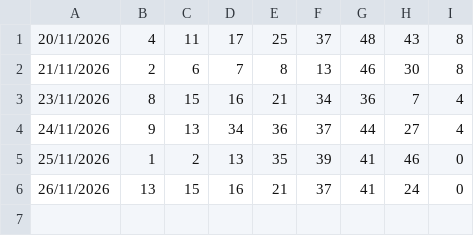
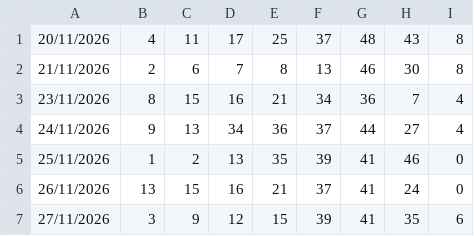
Before and after one commit to juanz40a-sudo/loteria-estadisticas, a CSV file: datos/bonoloto_nuevos.csv, drawn as a sheet; the diff names each change by its address in the sheet, - before the commit and + after, or states it on an @@ line.

```diff
--- a/datos/bonoloto_nuevos.csv
+++ b/datos/bonoloto_nuevos.csv
+row 7: 27/11/2026 | 3 | 9 | 12 | 15 | 39 | 41 | 35 | 6
```
Also changed, not shown: 3 other files.
